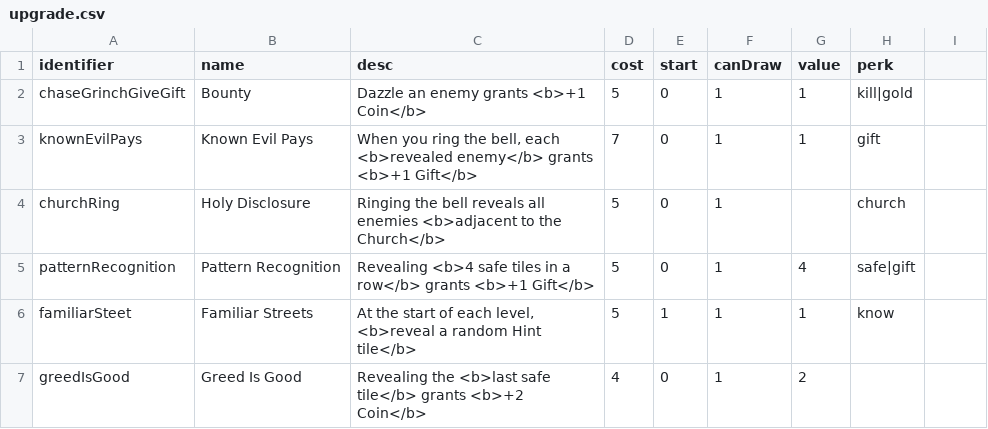
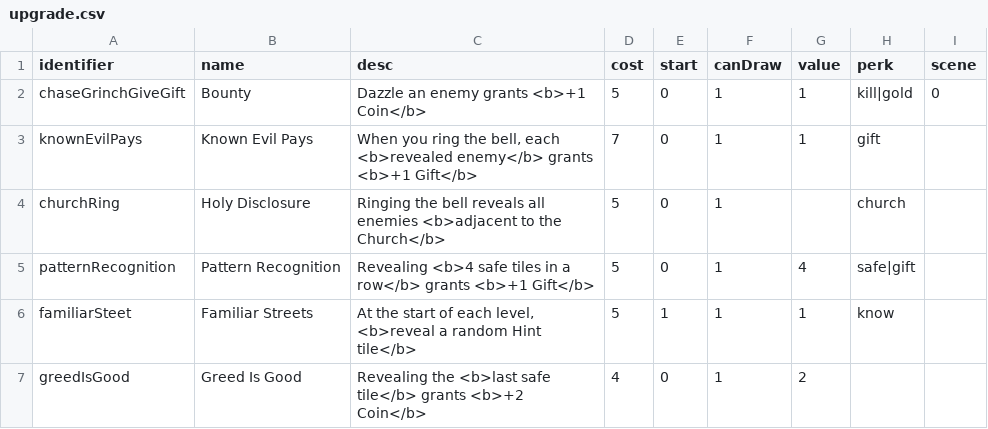
Before and after one commit to shshwdr/christmasLightRing, a CSV file: Assets/Resources/csv/upgrade.csv, drawn as a sheet; only a part is shown; the diff names each change by its address in the sheet, - before the commit and + after, or states it on an @@ line.

```diff
--- a/Assets/Resources/csv/upgrade.csv
+++ b/Assets/Resources/csv/upgrade.csv
-I1: (empty)
+I1: scene
-I2 (scene): (empty)
+I2 (scene): 0
```
Also changed, not shown: Assets/Localization/GameText.csv, Assets/Resources/csv/card.csv, 23 other files.
